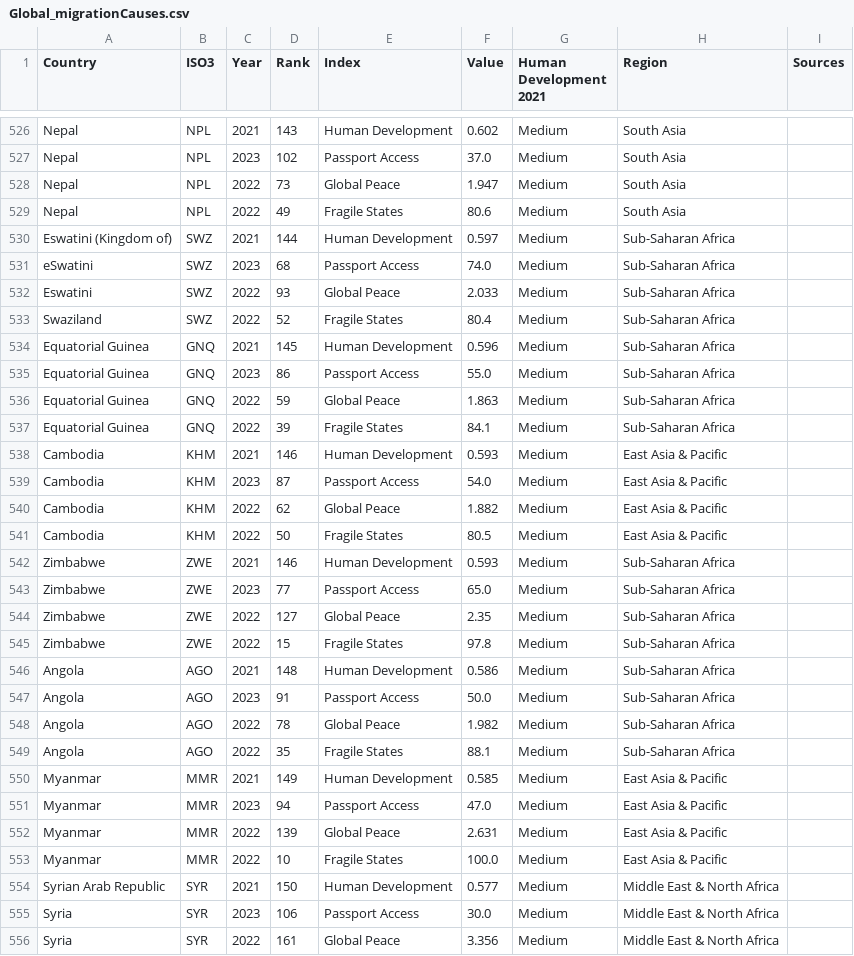
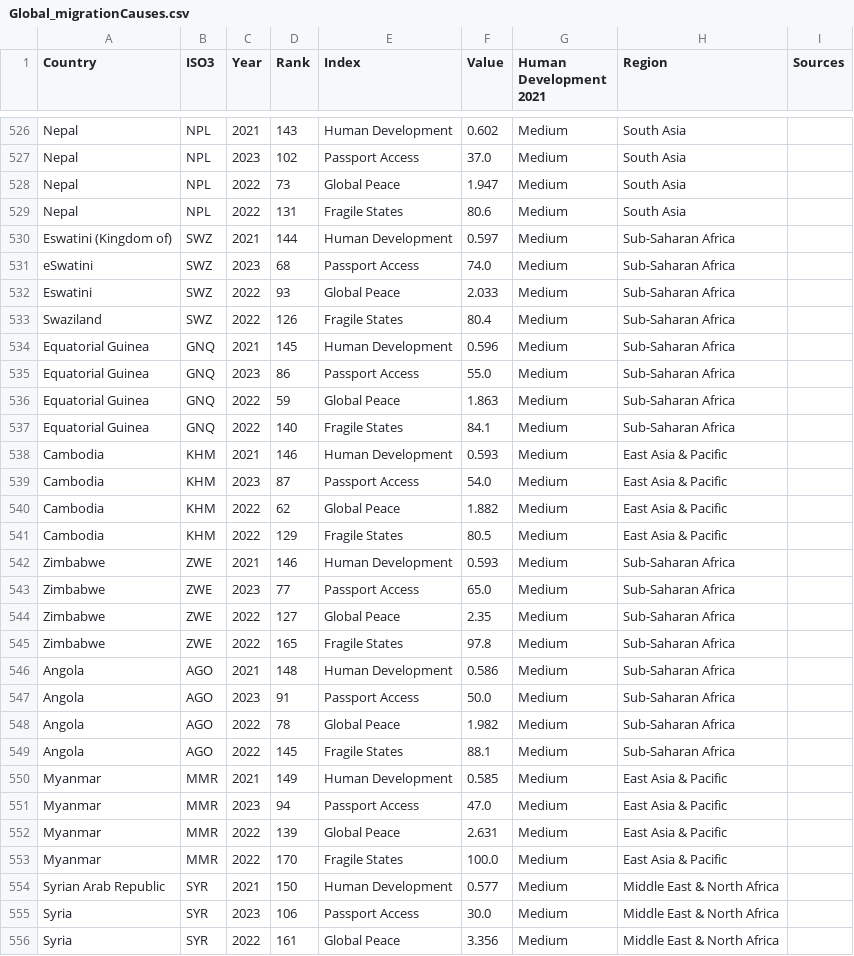
Before and after one commit to jhellingsdata/jhellingsdata.github.io, a CSV file: Data/Global_migrationCauses.csv, drawn as a sheet; only a part is shown, gaps mark what is left out; the diff covers the shown part only.

```diff
--- a/Data/Global_migrationCauses.csv
+++ b/Data/Global_migrationCauses.csv
@@ -528,3 +528,3 @@ Nepal,NPL,2023,102,Passport Access,37.0,Medium,South Asia,
 Nepal,NPL,2022,73,Global Peace,1.947,Medium,South Asia,
-Nepal,NPL,2022,49,Fragile States,80.6,Medium,South Asia,
+Nepal,NPL,2022,131,Fragile States,80.6,Medium,South Asia,
 Eswatini (Kingdom of),SWZ,2021,144,Human Development,0.597,Medium,Sub-Saharan Africa,
@@ -532,3 +532,3 @@ eSwatini,SWZ,2023,68,Passport Access,74.0,Medium,Sub-Saharan Africa,
 Eswatini,SWZ,2022,93,Global Peace,2.033,Medium,Sub-Saharan Africa,
-Swaziland,SWZ,2022,52,Fragile States,80.4,Medium,Sub-Saharan Africa,
+Swaziland,SWZ,2022,126,Fragile States,80.4,Medium,Sub-Saharan Africa,
 Equatorial Guinea,GNQ,2021,145,Human Development,0.596,Medium,Sub-Saharan Africa,
@@ -536,3 +536,3 @@ Equatorial Guinea,GNQ,2023,86,Passport Access,55.0,Medium,Sub-Saharan Africa,
 Equatorial Guinea,GNQ,2022,59,Global Peace,1.863,Medium,Sub-Saharan Africa,
-Equatorial Guinea,GNQ,2022,39,Fragile States,84.1,Medium,Sub-Saharan Africa,
+Equatorial Guinea,GNQ,2022,140,Fragile States,84.1,Medium,Sub-Saharan Africa,
 Cambodia,KHM,2021,146,Human Development,0.593,Medium,East Asia & Pacific,
@@ -540,3 +540,3 @@ Cambodia,KHM,2023,87,Passport Access,54.0,Medium,East Asia & Pacific,
 Cambodia,KHM,2022,62,Global Peace,1.882,Medium,East Asia & Pacific,
-Cambodia,KHM,2022,50,Fragile States,80.5,Medium,East Asia & Pacific,
+Cambodia,KHM,2022,129,Fragile States,80.5,Medium,East Asia & Pacific,
 Zimbabwe,ZWE,2021,146,Human Development,0.593,Medium,Sub-Saharan Africa,
@@ -544,3 +544,3 @@ Zimbabwe,ZWE,2023,77,Passport Access,65.0,Medium,Sub-Saharan Africa,
 Zimbabwe,ZWE,2022,127,Global Peace,2.35,Medium,Sub-Saharan Africa,
-Zimbabwe,ZWE,2022,15,Fragile States,97.8,Medium,Sub-Saharan Africa,
+Zimbabwe,ZWE,2022,165,Fragile States,97.8,Medium,Sub-Saharan Africa,
 Angola,AGO,2021,148,Human Development,0.586,Medium,Sub-Saharan Africa,
@@ -548,3 +548,3 @@ Angola,AGO,2023,91,Passport Access,50.0,Medium,Sub-Saharan Africa,
 Angola,AGO,2022,78,Global Peace,1.982,Medium,Sub-Saharan Africa,
-Angola,AGO,2022,35,Fragile States,88.1,Medium,Sub-Saharan Africa,
+Angola,AGO,2022,145,Fragile States,88.1,Medium,Sub-Saharan Africa,
 Myanmar,MMR,2021,149,Human Development,0.585,Medium,East Asia & Pacific,
@@ -552,3 +552,3 @@ Myanmar,MMR,2023,94,Passport Access,47.0,Medium,East Asia & Pacific,
 Myanmar,MMR,2022,139,Global Peace,2.631,Medium,East Asia & Pacific,
-Myanmar,MMR,2022,10,Fragile States,100.0,Medium,East Asia & Pacific,
+Myanmar,MMR,2022,170,Fragile States,100.0,Medium,East Asia & Pacific,
 Syrian Arab Republic,SYR,2021,150,Human Development,0.577,Medium,Middle East & North Africa,
```
Also changed, not shown: 169 edited cells elsewhere in this file, Data/Global_migrationCauses_wide.csv.
